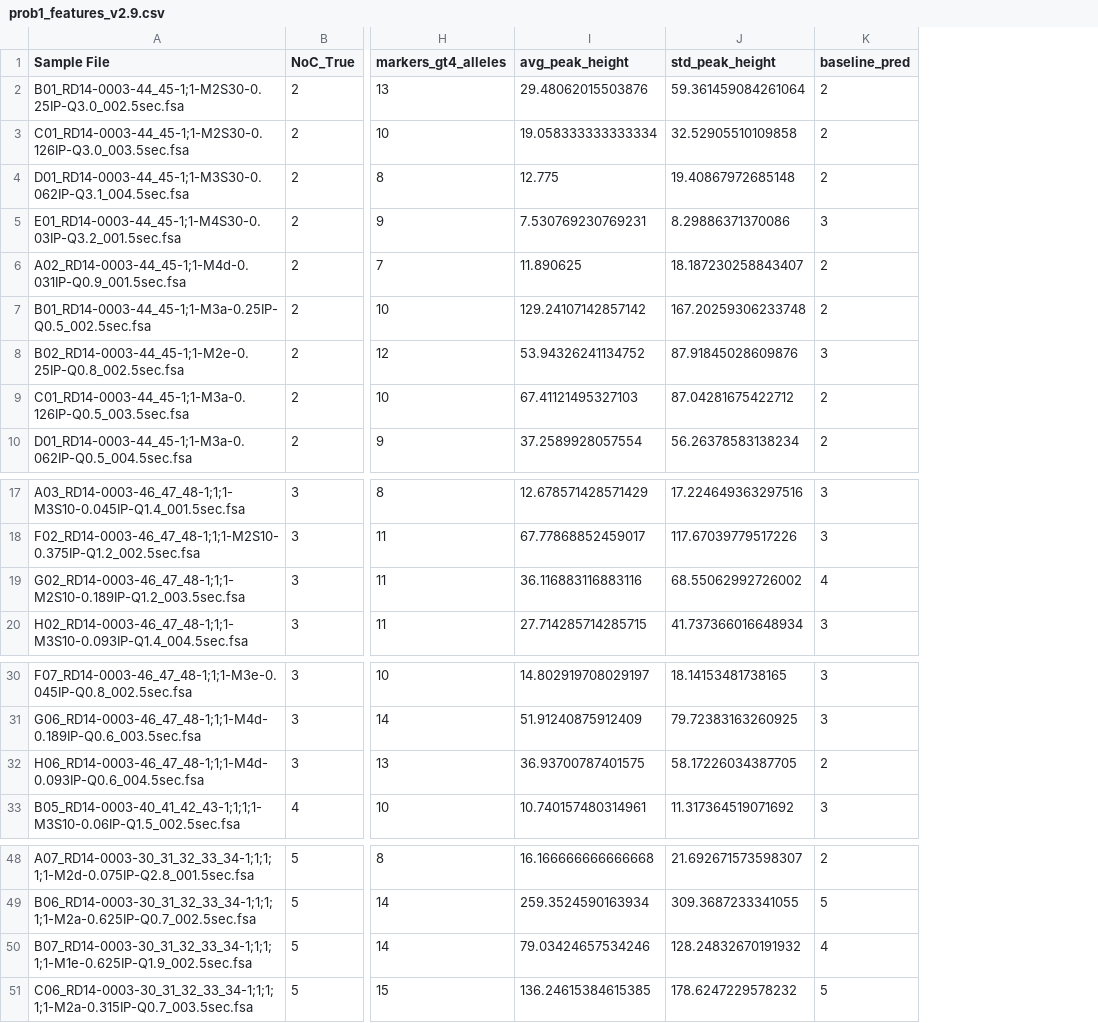
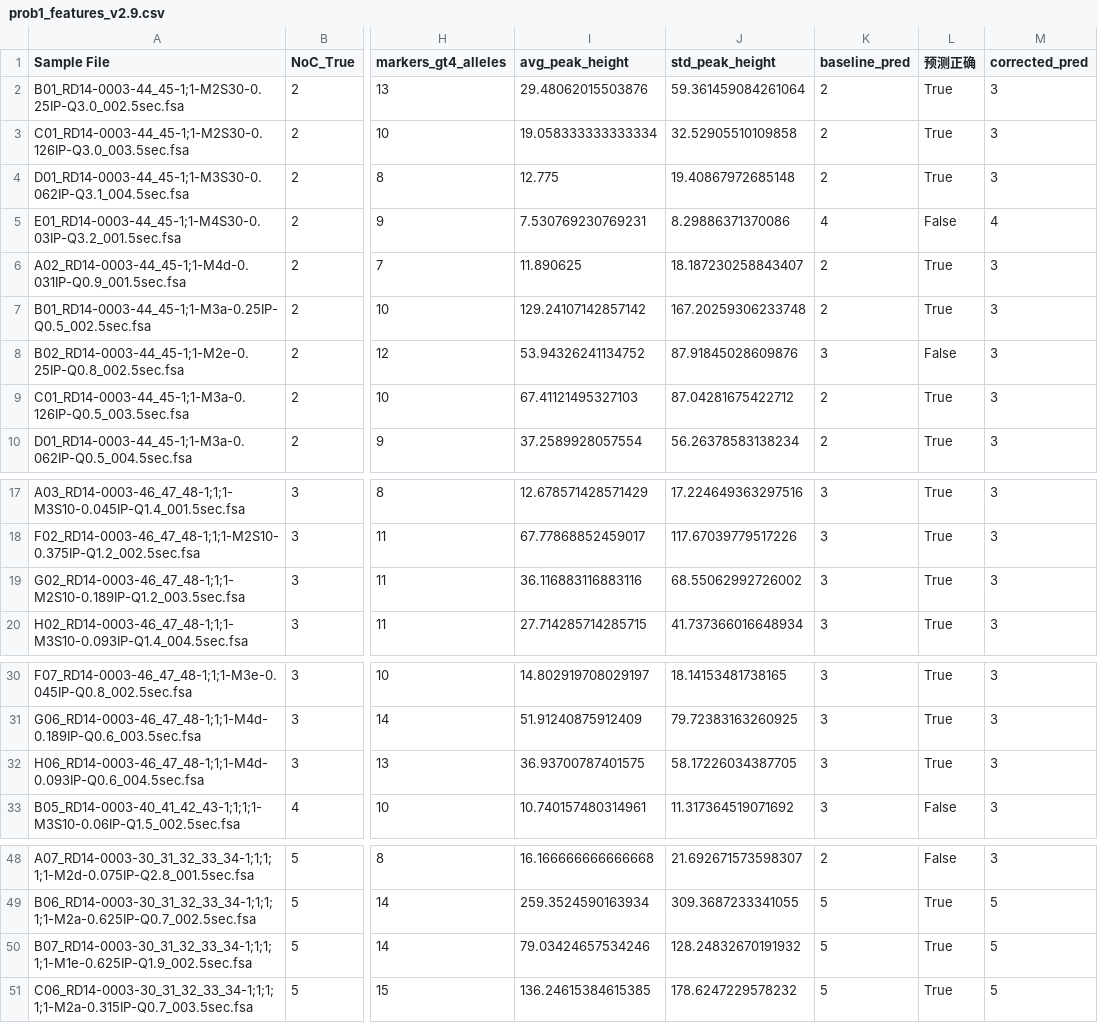
Before and after one commit to Yiwan233/2025-, a CSV file: prob1_features_v2.9.csv, drawn as a sheet; only a part is shown, gaps mark what is left out; the diff names each change by its address in the sheet, - before the commit and + after, or states it on an @@ line.

```diff
--- a/prob1_features_v2.9.csv
+++ b/prob1_features_v2.9.csv
+column L (预测正确), rows 2-10: True | True | True | False | True | True | False | True | True; rows 17-20: all True; rows 30-33: True | True | True | False; rows 48-51: False | True | True | True
+column M (corrected_pred), rows 2-10: 3 | 3 | 3 | 4 | 3 | 3 | 3 | 3 | 3; rows 17-20: all 3; rows 30-33: all 3; rows 48-51: 3 | 5 | 5 | 5
-K5 (baseline_pred): 3
+K5 (baseline_pred): 4
-K19 (baseline_pred): 4
+K19 (baseline_pred): 3
-K32 (baseline_pred): 2
+K32 (baseline_pred): 3
-K50 (baseline_pred): 4
+K50 (baseline_pred): 5
```
Also changed, not shown: 8 other files.
